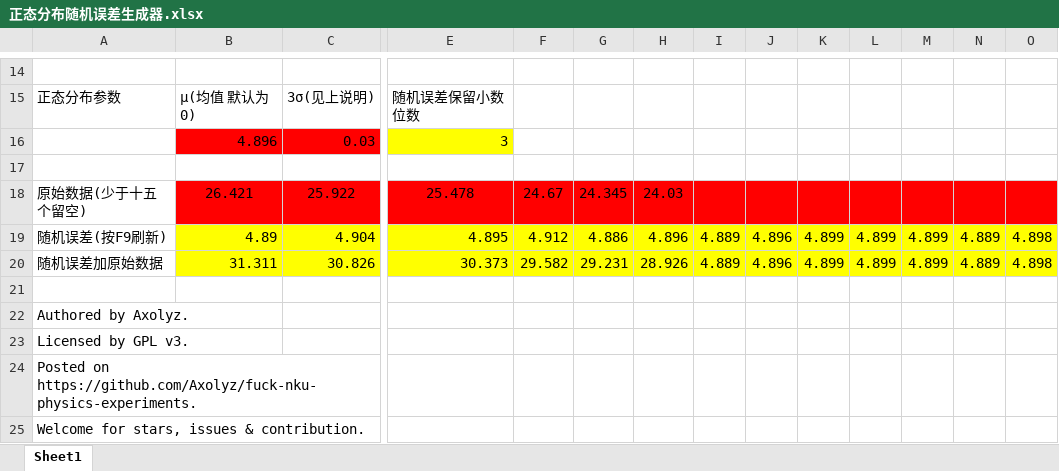
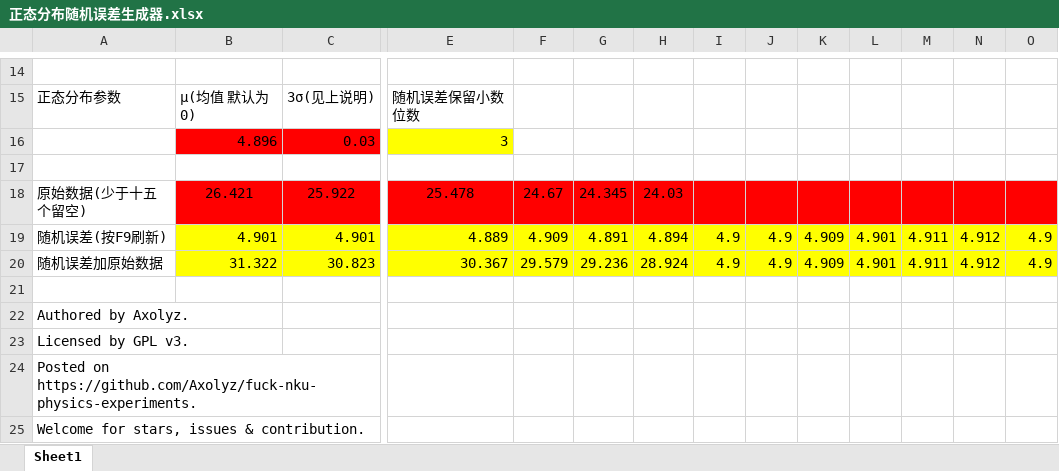
Before and after one commit to Axolyz/fuck-nku-physics-experiments, an Excel workbook: 正态分布随机误差生成器.xlsx, sheet Sheet1, drawn as a sheet; only a part is shown, gaps mark what is left out; values as stored, in another font and other column widths than the file's, no borders; the diff covers the shown part only; the diff names each change by its address in the sheet, - before the commit and + after, or states it on an @@ line.

```diff
--- a/正态分布随机误差生成器.xlsx (sheet Sheet1)
+++ b/正态分布随机误差生成器.xlsx (sheet Sheet1)
-B19: 4.89
+B19: 4.901
-C19: 4.904
+C19: 4.901
-E19: 4.895
+E19: 4.889
-F19: 4.912
+F19: 4.909
-G19: 4.886
+G19: 4.891
-H19: 4.896
+H19: 4.894
-I19:I20: 4.889
+I19:I20: 4.9
-J19:J20: 4.896
+J19:J20: 4.9
-K19:K20: 4.899
+K19:K20: 4.909
-L19:L20: 4.899
+L19:L20: 4.901
-M19:M20: 4.899
+M19:M20: 4.911
-N19:N20: 4.889
+N19:N20: 4.912
-O19:O20: 4.898
+O19:O20: 4.9
-B20: 31.311
+B20: 31.322
-C20: 30.826
+C20: 30.823
-E20: 30.373
+E20: 30.367
-F20: 29.582
+F20: 29.579
-G20: 29.231
+G20: 29.236
-H20: 28.926
+H20: 28.924
```
Also changed, not shown: 2 edited cells elsewhere in this sheet, 冰的溶解热.xlsx, 牛顿环.xlsx, 11 other files.
